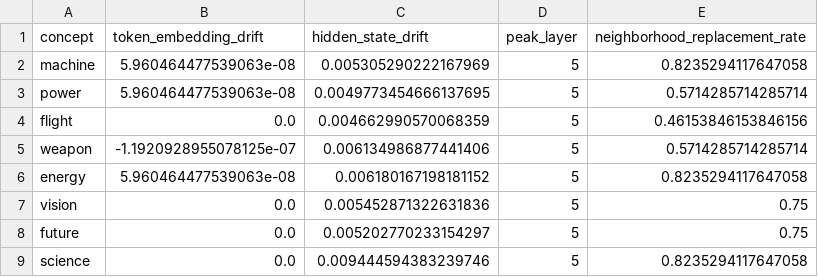
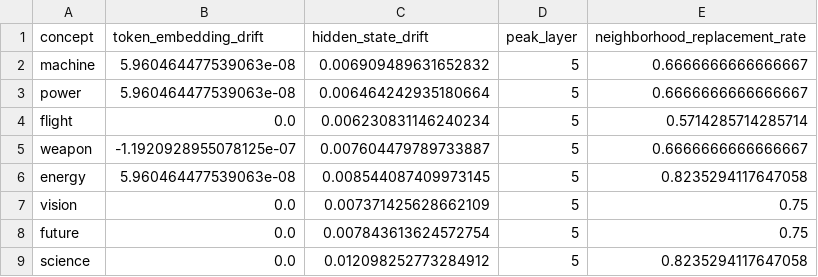
Before and after one commit to karinnawijaya/Computational-Linguistic-Final, a CSV file: results/track_b_per_concept.csv, drawn as a sheet.

```diff
--- a/results/track_b_per_concept.csv
+++ b/results/track_b_per_concept.csv
@@ -1,9 +1,9 @@
 concept,token_embedding_drift,hidden_state_drift,peak_layer,neighborhood_replacement_rate
-machine,5.960464477539063e-08,0.005305290222167969,5,0.8235294117647058
-power,5.960464477539063e-08,0.0049773454666137695,5,0.5714285714285714
-flight,0.0,0.004662990570068359,5,0.46153846153846156
-weapon,-1.1920928955078125e-07,0.006134986877441406,5,0.5714285714285714
-energy,5.960464477539063e-08,0.006180167198181152,5,0.8235294117647058
-vision,0.0,0.005452871322631836,5,0.75
-future,0.0,0.005202770233154297,5,0.75
-science,0.0,0.009444594383239746,5,0.8235294117647058
+machine,5.960464477539063e-08,0.006909489631652832,5,0.6666666666666667
+power,5.960464477539063e-08,0.006464242935180664,5,0.6666666666666667
+flight,0.0,0.006230831146240234,5,0.5714285714285714
+weapon,-1.1920928955078125e-07,0.007604479789733887,5,0.6666666666666667
+energy,5.960464477539063e-08,0.008544087409973145,5,0.8235294117647058
+vision,0.0,0.007371425628662109,5,0.75
+future,0.0,0.007843613624572754,5,0.75
+science,0.0,0.012098252773284912,5,0.8235294117647058
```
Also changed, not shown: results/track_a_layers.csv, results/track_a_per_concept.csv, 27 other files.
